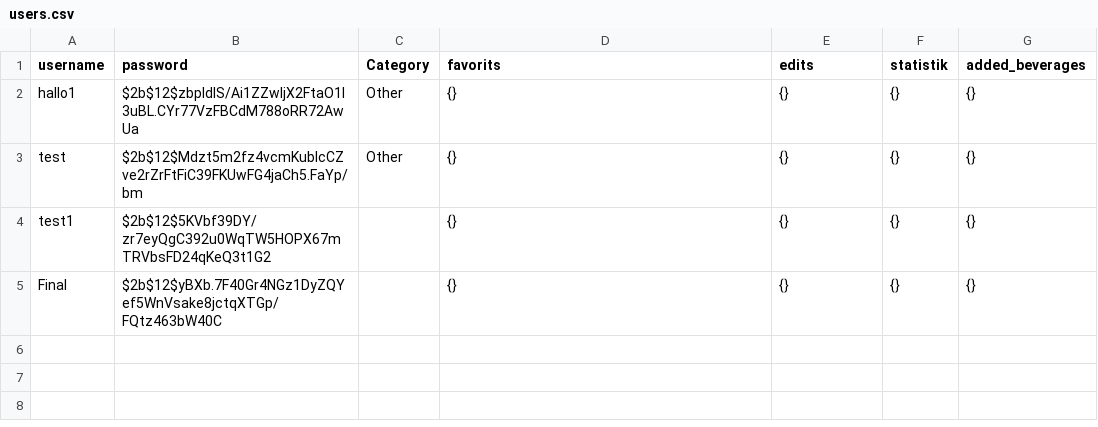
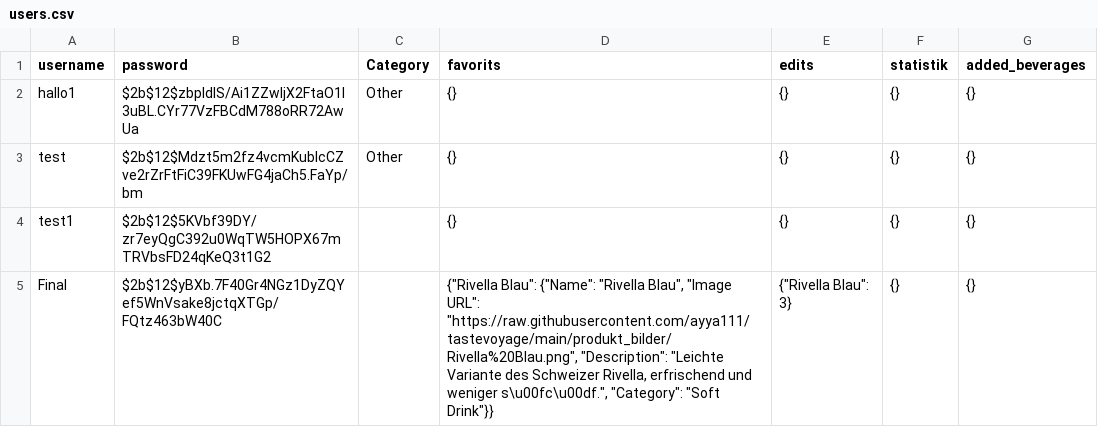
Before and after one commit to ayya111/tastevoyage, a CSV file: users.csv, drawn as a sheet.

Commit message:
update file

```diff
--- a/users.csv
+++ b/users.csv
@@ -4,2 +4,2 @@ test,$2b$12$Mdzt5m2fz4vcmKubIcCZve2rZrFtFiC39FKUwFG4jaCh5.FaYp/bm,Other,{},{},{}
 test1,$2b$12$5KVbf39DY/zr7eyQgC392u0WqTW5HOPX67mTRVbsFD24qKeQ3t1G2,,{},{},{},{}
-Final,$2b$12$yBXb.7F40Gr4NGz1DyZQYef5WnVsake8jctqXTGp/FQtz463bW40C,,{},{},{},{}
+Final,$2b$12$yBXb.7F40Gr4NGz1DyZQYef5WnVsake8jctqXTGp/FQtz463bW40C,,"{""Rivella Blau"": {""Name"": ""Rivella Blau"", ""Image URL"": ""https://raw.githubusercontent.com/ayya111/tastevoyage/main/produkt_bilder/Rivella%20Blau.png"", ""Description"": ""Leichte Variante des Schweizer Rivella, erfrischend und weniger s\u00fc\u00df."", ""Category"": ""Soft Drink""}}","{""Rivella Blau"": 3}",{},{}
```
